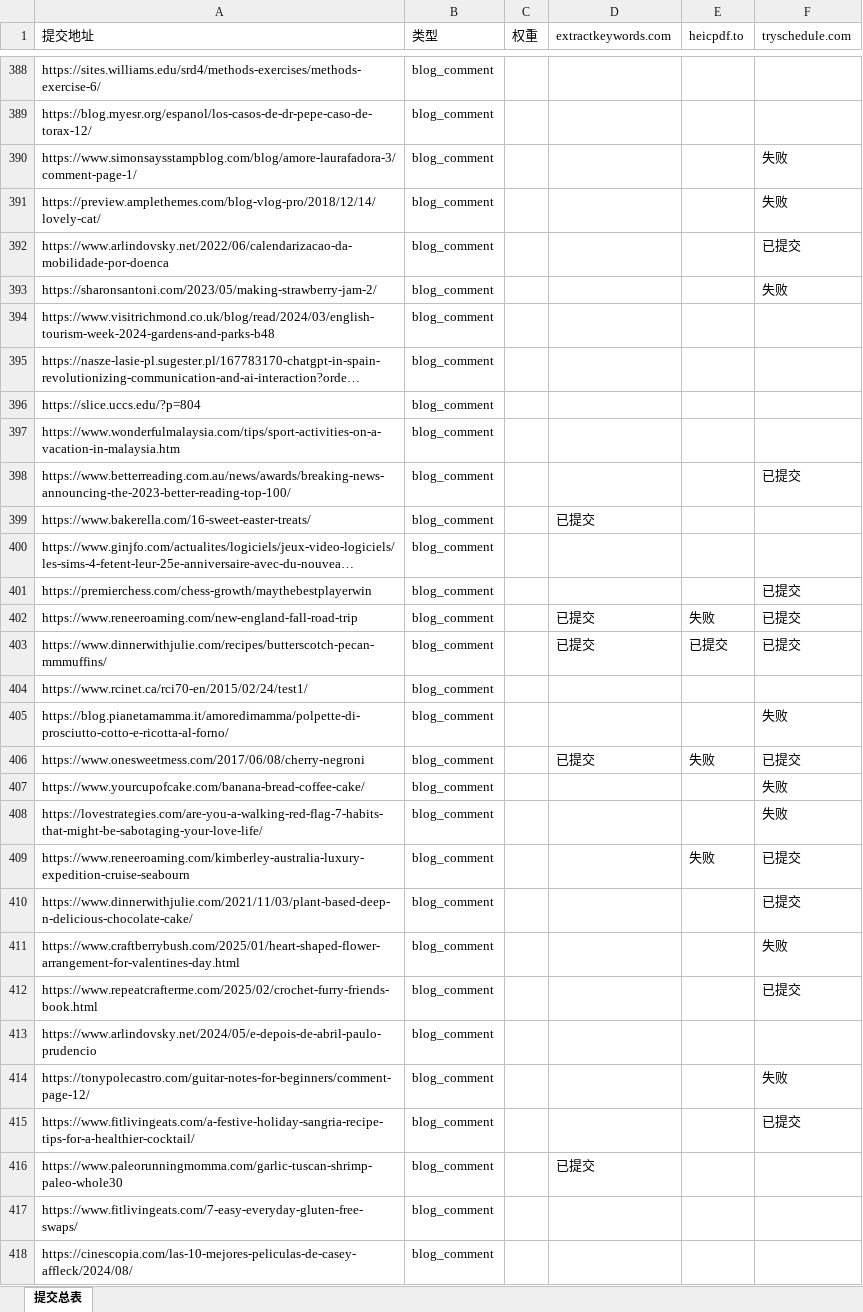
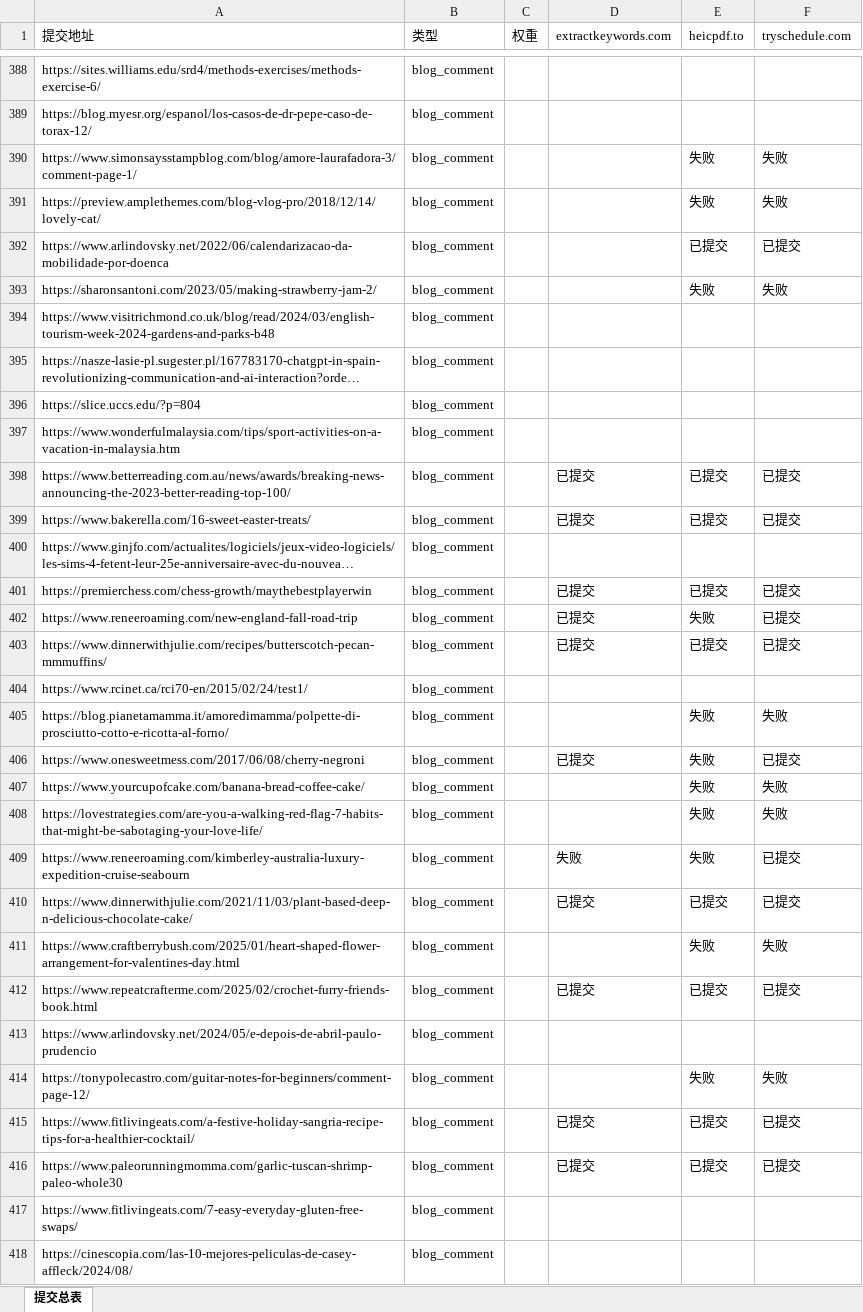
Before and after one commit to pang3fan-creator/backlink-delete, an Excel workbook: backlinks.xlsx, sheet 提交总表, drawn as a sheet; only a part is shown, gaps mark what is left out; long unchanged cells end in …; values as stored, in another font and other column widths than the file's, no cell formats; the diff covers the shown part only; the diff names each change by its address in the sheet, - before the commit and + after, or states it on an @@ line.

```diff
--- a/backlinks.xlsx (sheet 提交总表)
+++ b/backlinks.xlsx (sheet 提交总表)
-E390:E391 (heicpdf.to): (empty)
+E390:E391 (heicpdf.to): 失败
-E392 (heicpdf.to): (empty)
+E392 (heicpdf.to): 已提交
-E393 (heicpdf.to): (empty)
+E393 (heicpdf.to): 失败
-D398 (extractkeywords.com): (empty)
+D398 (extractkeywords.com): 已提交
-E398:E399 (heicpdf.to): (empty)
+E398:E399 (heicpdf.to): 已提交
-F399 (tryschedule.com): (empty)
+F399 (tryschedule.com): 已提交
-D401 (extractkeywords.com): (empty)
+D401 (extractkeywords.com): 已提交
-E401 (heicpdf.to): (empty)
+E401 (heicpdf.to): 已提交
-E405 (heicpdf.to): (empty)
+E405 (heicpdf.to): 失败
-E407:E408 (heicpdf.to): (empty)
+E407:E408 (heicpdf.to): 失败
-D409 (extractkeywords.com): (empty)
+D409 (extractkeywords.com): 失败
-D410 (extractkeywords.com): (empty)
+D410 (extractkeywords.com): 已提交
-E410 (heicpdf.to): (empty)
+E410 (heicpdf.to): 已提交
-E411 (heicpdf.to): (empty)
+E411 (heicpdf.to): 失败
-D412 (extractkeywords.com): (empty)
+D412 (extractkeywords.com): 已提交
-E412 (heicpdf.to): (empty)
+E412 (heicpdf.to): 已提交
-E414 (heicpdf.to): (empty)
+E414 (heicpdf.to): 失败
-D415 (extractkeywords.com): (empty)
+D415 (extractkeywords.com): 已提交
-E415:E416 (heicpdf.to): (empty)
+E415:E416 (heicpdf.to): 已提交
-F416 (tryschedule.com): (empty)
+F416 (tryschedule.com): 已提交
```
Also changed, not shown: 1 moved row and 70 edited cells elsewhere in this sheet, cell formats, 1 other file.
